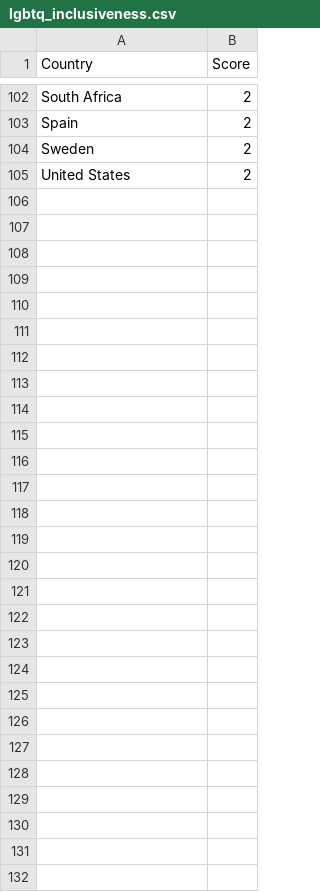
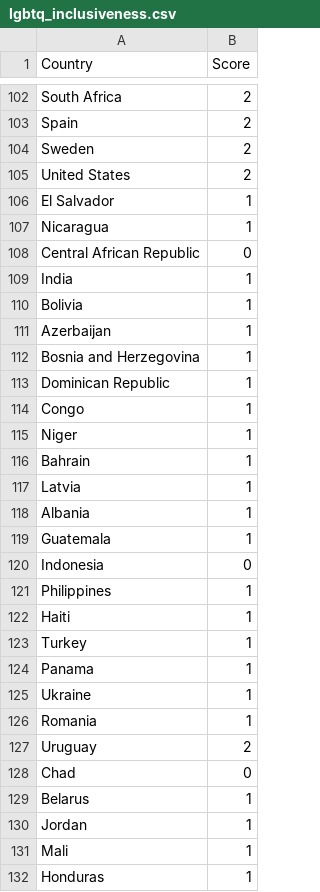
Before and after one commit to tbwrigh/hackcu9, a CSV file: data/lgbtq_inclusiveness.csv, drawn as a sheet; only a part is shown, gaps mark what is left out; the diff names each change by its address in the sheet, - before the commit and + after, or states it on an @@ line.

Commit message:
added more countries

```diff
--- a/data/lgbtq_inclusiveness.csv
+++ b/data/lgbtq_inclusiveness.csv
+row 106: El Salvador | 1
+row 107: Nicaragua | 1
+row 108: Central African Republic | 0
+row 109: India | 1
+row 110: Bolivia | 1
+row 111: Azerbaijan | 1
+row 112: Bosnia and Herzegovina | 1
+row 113: Dominican Republic | 1
+row 114: Congo | 1
+row 115: Niger | 1
+row 116: Bahrain | 1
+row 117: Latvia | 1
+row 118: Albania | 1
+row 119: Guatemala | 1
+row 120: Indonesia | 0
+row 121: Philippines | 1
+row 122: Haiti | 1
+row 123: Turkey | 1
+row 124: Panama | 1
+row 125: Ukraine | 1
+row 126: Romania | 1
+row 127: Uruguay | 2
+row 128: Chad | 0
+row 129: Belarus | 1
+row 130: Jordan | 1
+row 131: Mali | 1
+row 132: Honduras | 1
```
